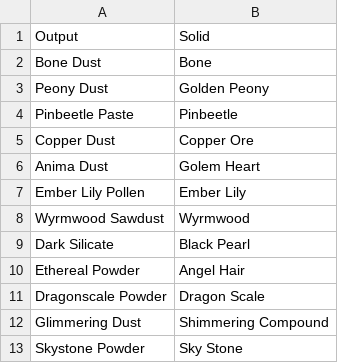
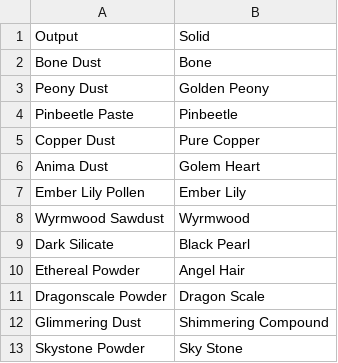
Before and after one commit to Jamato004/CS-122-Potion-Mixer-Deluxe, a CSV file: data/Mortar.csv, drawn as a sheet.

```diff
--- a/data/Mortar.csv
+++ b/data/Mortar.csv
@@ -4,3 +4,3 @@ Peony Dust,Golden Peony
 Pinbeetle Paste,Pinbeetle
-Copper Dust,Copper Ore
+Copper Dust,Pure Copper
 Anima Dust,Golem Heart
```
Also changed, not shown: data/Retort.csv, 10 other files.
